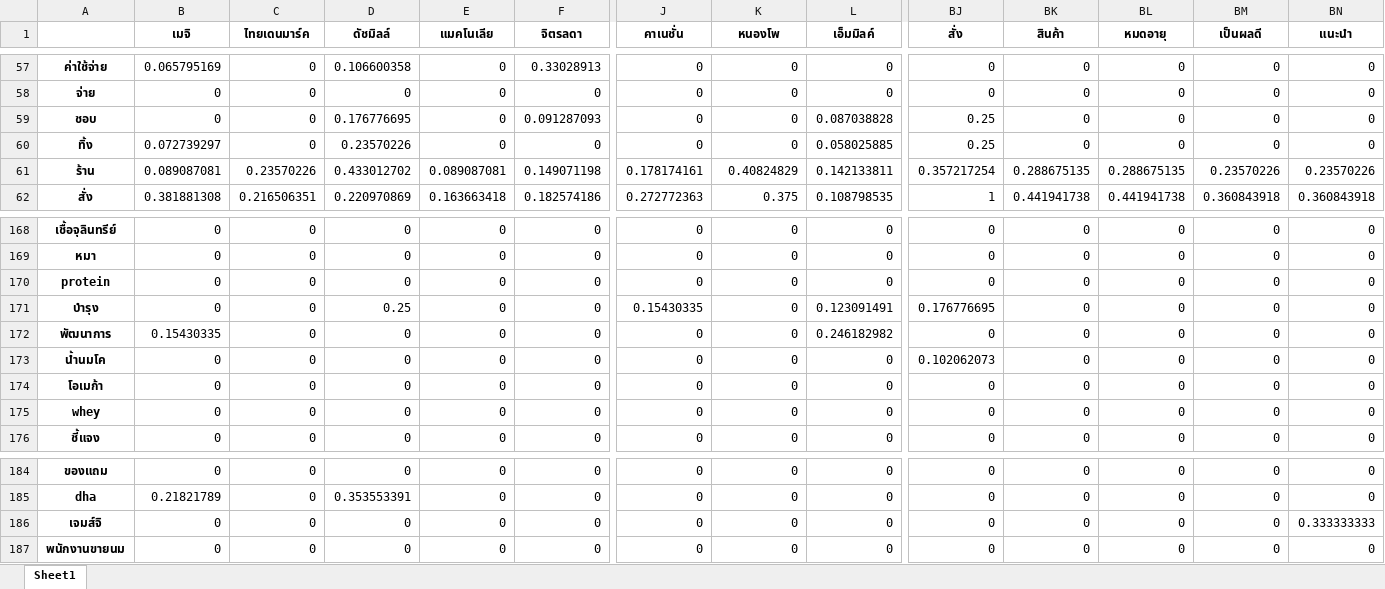
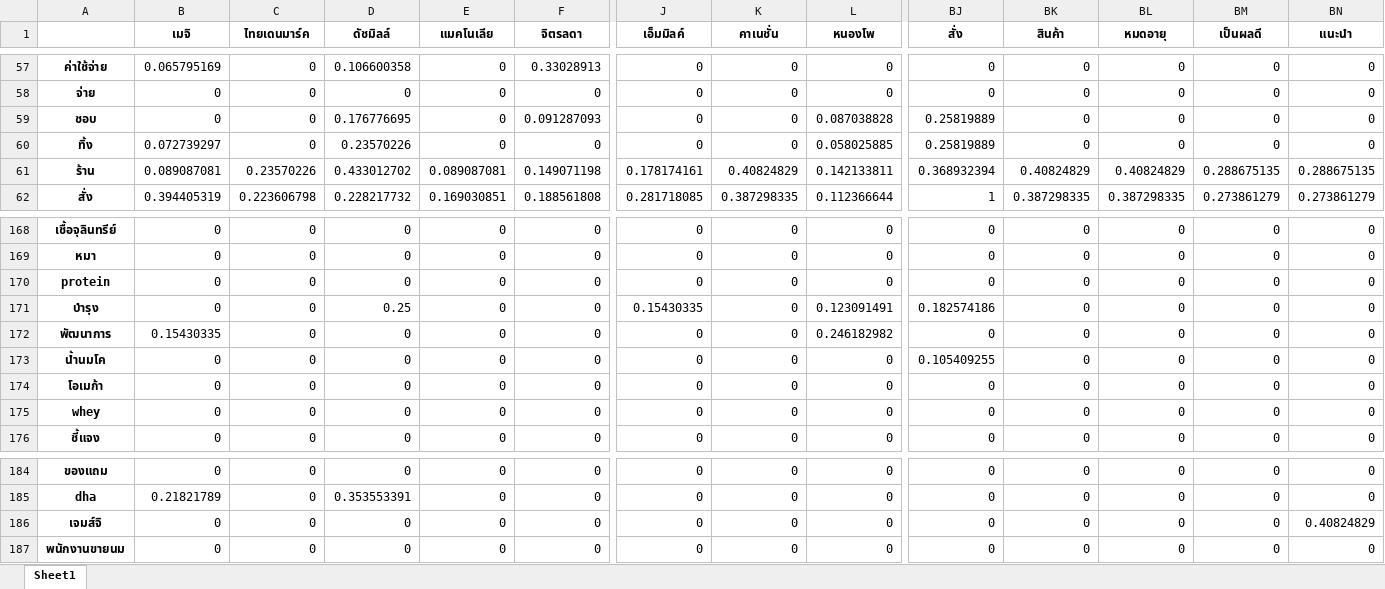
Before and after one commit to pacharapol4066/Product-Position-SNA, an Excel workbook: output/comment_cooc_cosine.xlsx, sheet Sheet1, drawn as a sheet; only a part is shown, gaps mark what is left out; values as stored, in another font and other column widths than the file's, no borders; the diff covers the shown part only; the diff names each change by its address in the sheet, - before the commit and + after, or states it on an @@ line.

```diff
--- a/output/comment_cooc_cosine.xlsx (sheet Sheet1)
+++ b/output/comment_cooc_cosine.xlsx (sheet Sheet1)
-J1: คาเนชั่น
+J1: เอ็มมิลค์
-K1: หนองโพ
+K1: คาเนชั่น
-L1: เอ็มมิลค์
+L1: หนองโพ
-BJ59:BJ60 (สั่ง): 0.25
+BJ59:BJ60 (สั่ง): 0.25819889
-BJ61 (สั่ง): 0.357217254
+BJ61 (สั่ง): 0.368932394
-BK61 (สินค้า): 0.288675135
+BK61 (สินค้า): 0.40824829
-BL61 (หมดอายุ): 0.288675135
+BL61 (หมดอายุ): 0.40824829
-BM61 (เป็นผลดี): 0.23570226
+BM61 (เป็นผลดี): 0.288675135
-BN61 (แนะนำ): 0.23570226
+BN61 (แนะนำ): 0.288675135
-B62 (เมจิ): 0.381881308
+B62 (เมจิ): 0.394405319
-C62 (ไทยเดนมาร์ค): 0.216506351
+C62 (ไทยเดนมาร์ค): 0.223606798
-D62 (ดัชมิลล์): 0.220970869
+D62 (ดัชมิลล์): 0.228217732
-E62 (แมคโนเลีย): 0.163663418
+E62 (แมคโนเลีย): 0.169030851
-F62 (จิตรลดา): 0.182574186
+F62 (จิตรลดา): 0.188561808
-J62 (เอ็มมิลค์): 0.272772363
+J62 (เอ็มมิลค์): 0.281718085
-K62 (คาเนชั่น): 0.375
+K62 (คาเนชั่น): 0.387298335
-L62 (หนองโพ): 0.108798535
+L62 (หนองโพ): 0.112366644
-BK62 (สินค้า): 0.441941738
+BK62 (สินค้า): 0.387298335
-BL62 (หมดอายุ): 0.441941738
+BL62 (หมดอายุ): 0.387298335
-BM62 (เป็นผลดี): 0.360843918
+BM62 (เป็นผลดี): 0.273861279
-BN62 (แนะนำ): 0.360843918
+BN62 (แนะนำ): 0.273861279
-BJ171 (สั่ง): 0.176776695
+BJ171 (สั่ง): 0.182574186
-BJ173 (สั่ง): 0.102062073
+BJ173 (สั่ง): 0.105409255
-BN186 (แนะนำ): 0.333333333
+BN186 (แนะนำ): 0.40824829
```
Also changed, not shown: 717 edited cells elsewhere in this sheet, output/comment_cooc_Lift.xlsx, output/comment_cooc_corr.xlsx, 4 other files.
